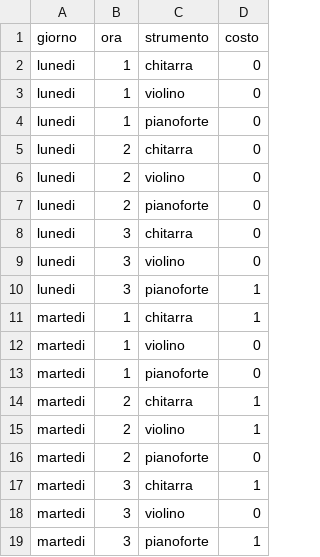
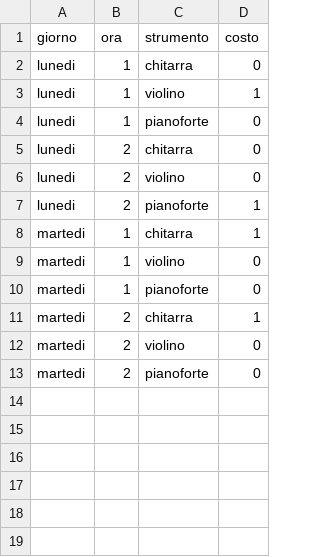
Before and after one commit to fabiofurini/modellazione-mip, a CSV file: dati/ex15_costi.csv, drawn as a sheet.

```diff
--- a/dati/ex15_costi.csv
+++ b/dati/ex15_costi.csv
@@ -2,3 +2,3 @@ giorno,ora,strumento,costo
 lunedi,1,chitarra,0
-lunedi,1,violino,0
+lunedi,1,violino,1
 lunedi,1,pianoforte,0
@@ -6,6 +6,3 @@ lunedi,2,chitarra,0
 lunedi,2,violino,0
-lunedi,2,pianoforte,0
-lunedi,3,chitarra,0
-lunedi,3,violino,0
-lunedi,3,pianoforte,1
+lunedi,2,pianoforte,1
 martedi,1,chitarra,1
@@ -14,6 +11,3 @@ martedi,1,pianoforte,0
 martedi,2,chitarra,1
-martedi,2,violino,1
+martedi,2,violino,0
 martedi,2,pianoforte,0
-martedi,3,chitarra,1
-martedi,3,violino,0
-martedi,3,pianoforte,1
```
Also changed, not shown: 30 other files.
